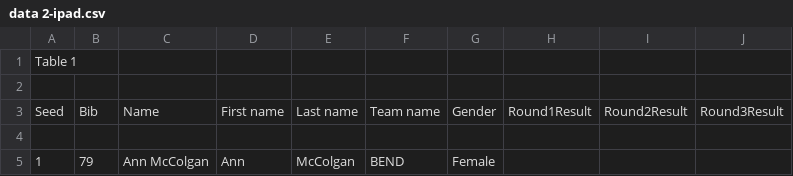
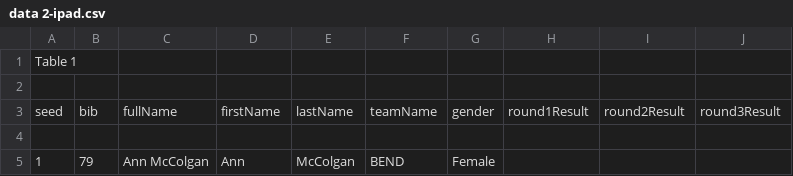
Before and after one commit to kellycrowther/kings-court, a CSV file: data 2-ipad.csv, drawn as a sheet; only a part is shown; removed rows and columns are numbered as before the commit, all else as after; the diff names each change by its address in the sheet, - before the commit and + after, or states it on an @@ line.

Commit message:
change data key names to camel case to match dynamo and database

```diff
--- a/data 2-ipad.csv
+++ b/data 2-ipad.csv
-row 3: Seed | Bib | Name | First name | Last name | Team name | Gender | Round1Result | Round2Result | Round3Result
+row 3: seed | bib | fullName | firstName | lastName | teamName | gender | round1Result | round2Result | round3Result
```
Also changed, not shown: data.csv, src/containers/Manage/upload-template.csv, 7 other files.
